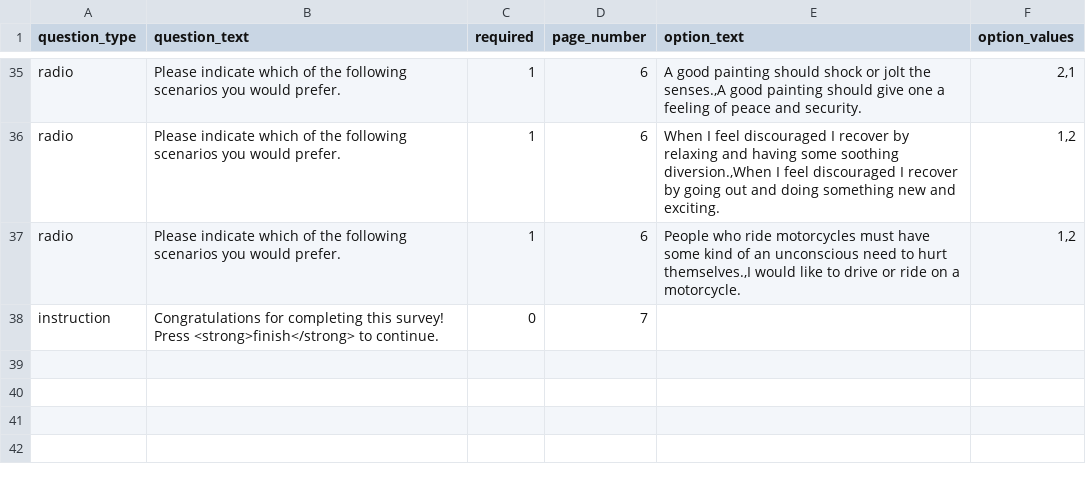
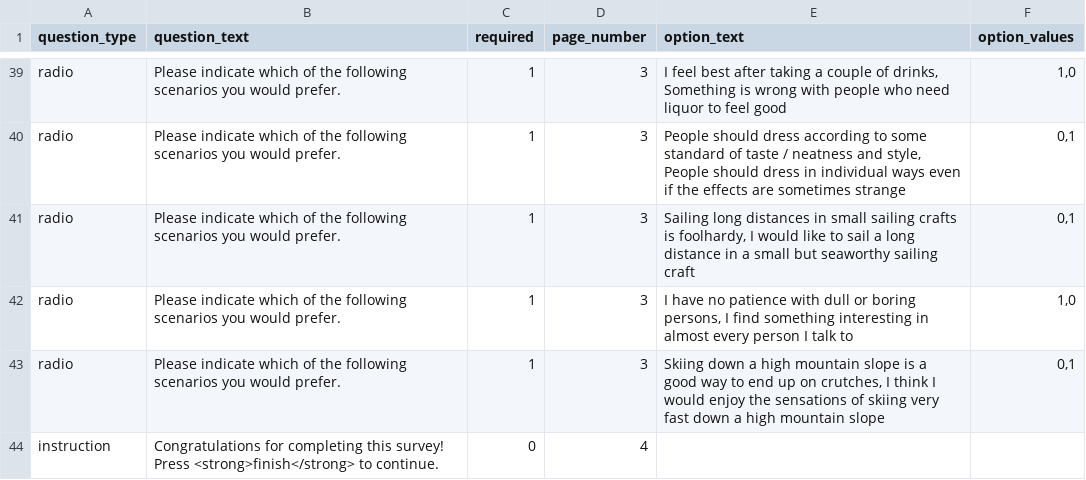
Before and after one commit to expfactory/expfactory-surveys, a TSV file: sensation_seeking_survey/survey.tsv, drawn as a sheet; only a part is shown, gaps mark what is left out; addresses are those after the commit; the diff covers the shown part only; the diff names each change by its address in the sheet, - before the commit and + after, or states it on an @@ line.

```diff
--- a/sensation_seeking_survey/survey.tsv
+++ b/sensation_seeking_survey/survey.tsv
-D39 (page_number): 6
+D39 (page_number): 3
-E39 (option_text): A good painting should shock or jolt the senses.,A good painting should give one a feeling of peace and security.
+E39 (option_text): I feel best after taking a couple of drinks, Something is wrong with people who need liquor to feel good
-F39 (option_values): 2,1
+F39 (option_values): 1,0
+row 40: radio | Please indicate which of the following scenarios you would prefer. | 1 | 3 | People should dress according to some standard of taste / neatness and style, People should dress in individual ways even if the effects are sometimes strange | 0,1
+row 41: radio | Please indicate which of the following scenarios you would prefer. | 1 | 3 | Sailing long distances in small sailing crafts is foolhardy, I would like to sail a long distance in a small but seaworthy sailing craft | 0,1
-D42:D43 (page_number): 6
+D42:D43 (page_number): 3
-E42 (option_text): When I feel discouraged I recover by relaxing and having some soothing diversion.,When I feel discouraged I recover by going out and doing something new and exciting.
+E42 (option_text): I have no patience with dull or boring persons, I find something interesting in almost every person I talk to
-F42 (option_values): 1,2
+F42 (option_values): 1,0
-E43 (option_text): People who ride motorcycles must have some kind of an unconscious need to hurt themselves.,I would like to drive or ride on a motorcycle.
+E43 (option_text): Skiing down a high mountain slope is a good way to end up on crutches, I think I would enjoy the sensations of skiing very fast down a high mountain slope
-F43 (option_values): 1,2
+F43 (option_values): 0,1
-D44 (page_number): 7
+D44 (page_number): 4
```
Also changed, not shown: 4 added rows and 83 edited cells elsewhere in this file, 1 other file.
